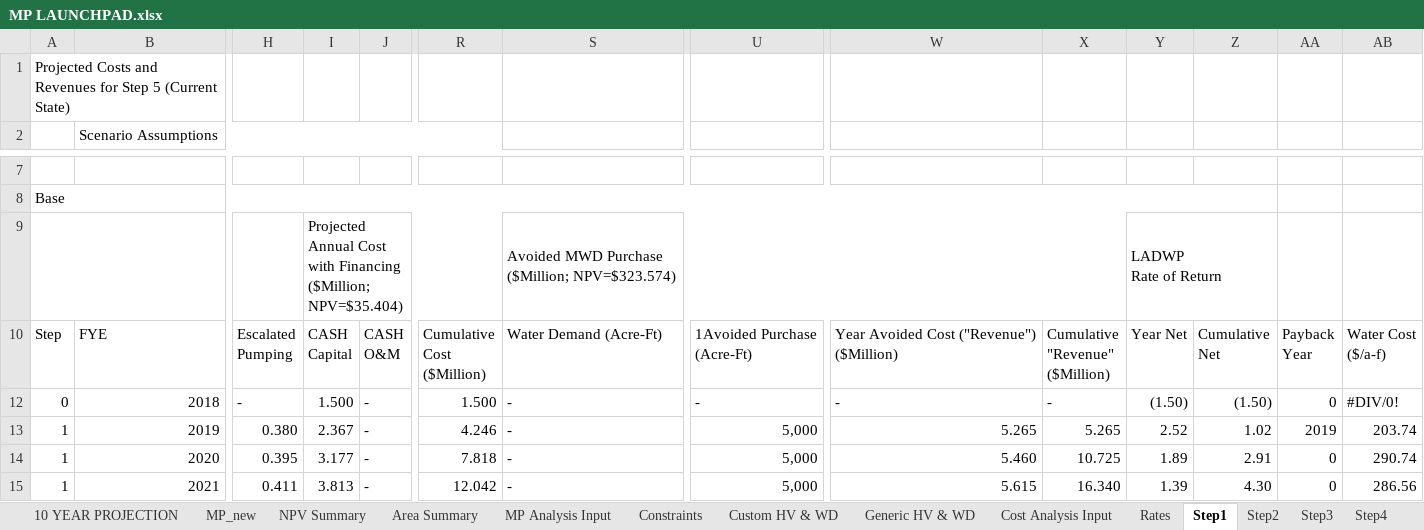
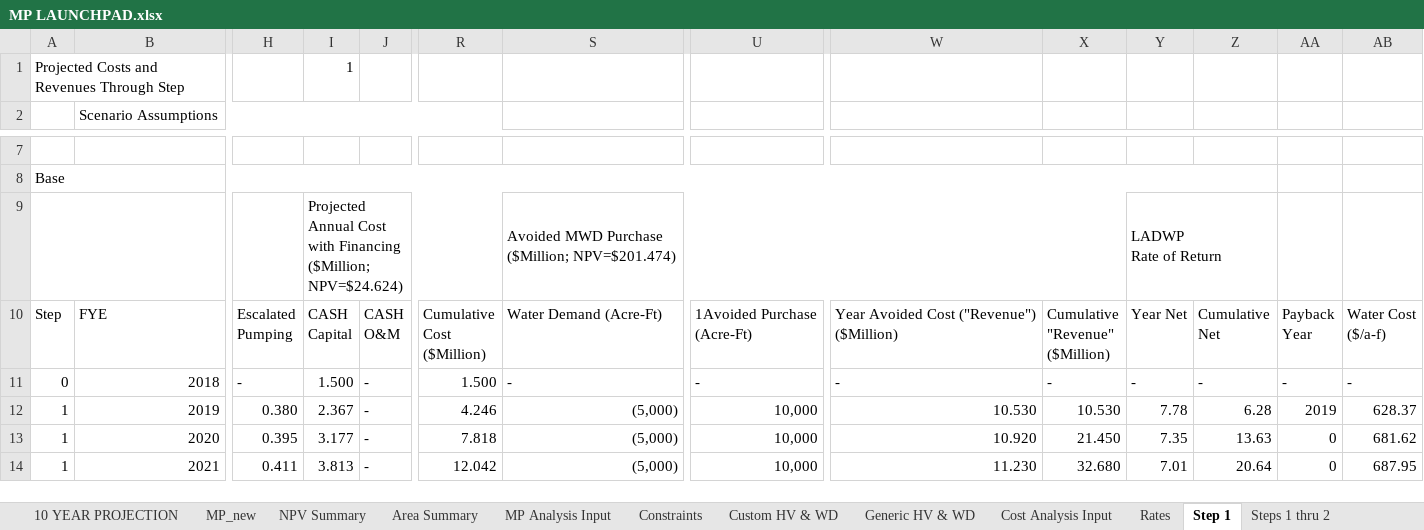
Before and after one commit to jwbannister/master_proj, an Excel workbook: MP LAUNCHPAD.xlsx, sheet Step 1, drawn as a sheet; only a part is shown, gaps mark what is left out; values as stored, in another font and other column widths than the file's, no cell formats; charts and pictures not drawn; removed rows and columns are numbered as before the commit, all else as after; rows hold the shown columns only; ↵ is a line break in a cell; the diff covers the shown part only; the diff names each change by its address in the sheet, - before the commit and + after, or states it on an @@ line.

```diff
--- a/MP LAUNCHPAD.xlsx (sheet Step 1)
+++ b/MP LAUNCHPAD.xlsx (sheet Step 1)
-sheet tab: Step1
+sheet tab: Step 1
-sheet tab: Step2
-sheet tab: Step3
-sheet tab: Step4
+sheet tab: Steps 1 thru 2
-row 1: Projected Costs and Revenues for Step 5 (Current State)
+row 1: Projected Costs and Revenues Through Step |  |  | 1
-I9: …Financing ↵ ($Million; NPV=$35.404)
+I9: …Financing ↵ ($Million; NPV=$24.624)
-S9: Avoided MWD Purchase ↵ ($Million; NPV=$323.574)
+S9: Avoided MWD Purchase ↵ ($Million; NPV=$201.474)
-Y11: (1.50)
+Y11: -
-Z11: (1.50)
+Z11: -
-AA11: 0
+AA11: -
-AB11: #DIV/0!
+AB11: -
-S12:S14: -
+S12:S14: (5,000)
-U12:U14: 5,000
+U12:U14: 10,000
-W12: 5.265
+W12: 10.530
-X12: 5.265
+X12: 10.530
-Y12: 2.52
+Y12: 7.78
-Z12: 1.02
+Z12: 6.28
-AB12: 203.74
+AB12: 628.37
-W13: 5.460
+W13: 10.920
-X13: 10.725
+X13: 21.450
-Y13: 1.89
+Y13: 7.35
-Z13: 2.91
+Z13: 13.63
-AB13: 290.74
+AB13: 681.62
-W14: 5.615
+W14: 11.230
-X14: 16.340
+X14: 32.680
-Y14: 1.39
+Y14: 7.01
-Z14: 4.30
+Z14: 20.64
-AB14: 286.56
+AB14: 687.95
```
Also changed, not shown: 485 edited cells elsewhere in this sheet, sheet Constraints, sheet Area Summary, sheet MP_new, sheet MP Analysis Input, sheet NPV Summary, other sheet tabs, cell formats, formulas that keep their value, charts or pictures, 2 other files.
